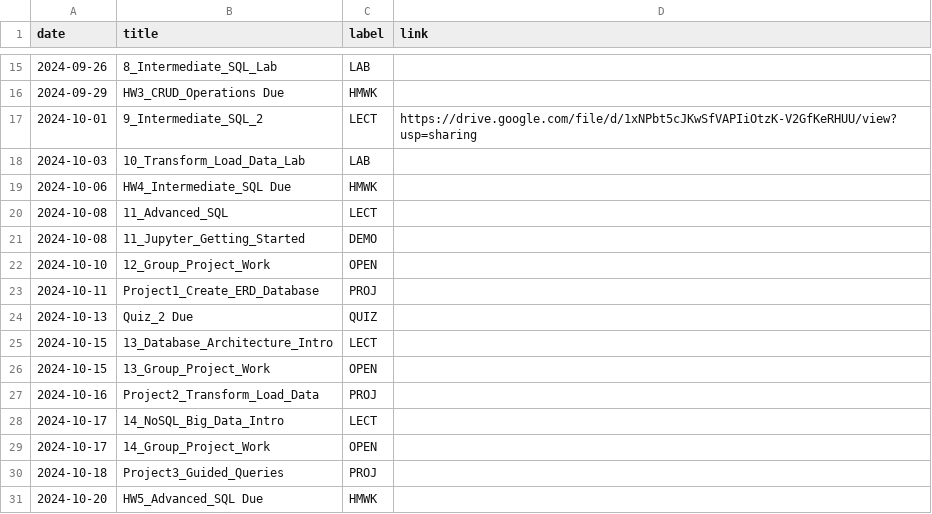
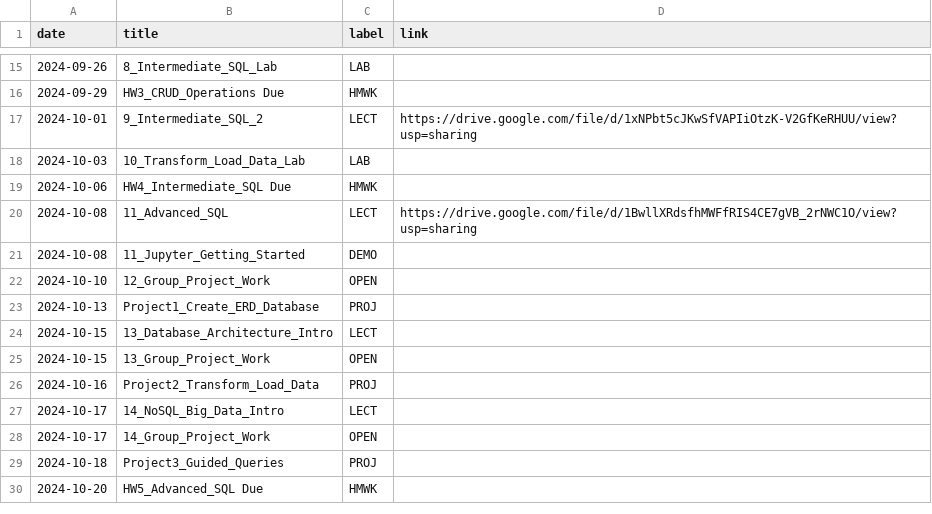
Before and after one commit to dcyoung23/msba504-fa24, a CSV file: _data/fa24/course_calendar.csv, drawn as a sheet; only a part is shown, gaps mark what is left out.

Commit message:
Day 11 Updates

```diff
--- a/_data/fa24/course_calendar.csv
+++ b/_data/fa24/course_calendar.csv
@@ -19,7 +19,6 @@ date,title,label,link
 2024-10-06,HW4_Intermediate_SQL Due,HMWK
-2024-10-08,11_Advanced_SQL,LECT
+2024-10-08,11_Advanced_SQL,LECT,https://drive.google.com/file/d/1BwllXRdsfhMWFfRIS4CE7gVB_2rNWC1O/view?usp=sharing
 2024-10-08,11_Jupyter_Getting_Started,DEMO
 2024-10-10,12_Group_Project_Work,OPEN
-2024-10-11,Project1_Create_ERD_Database,PROJ
-2024-10-13,Quiz_2 Due,QUIZ
+2024-10-13,Project1_Create_ERD_Database,PROJ
 2024-10-15,13_Database_Architecture_Intro,LECT
```
